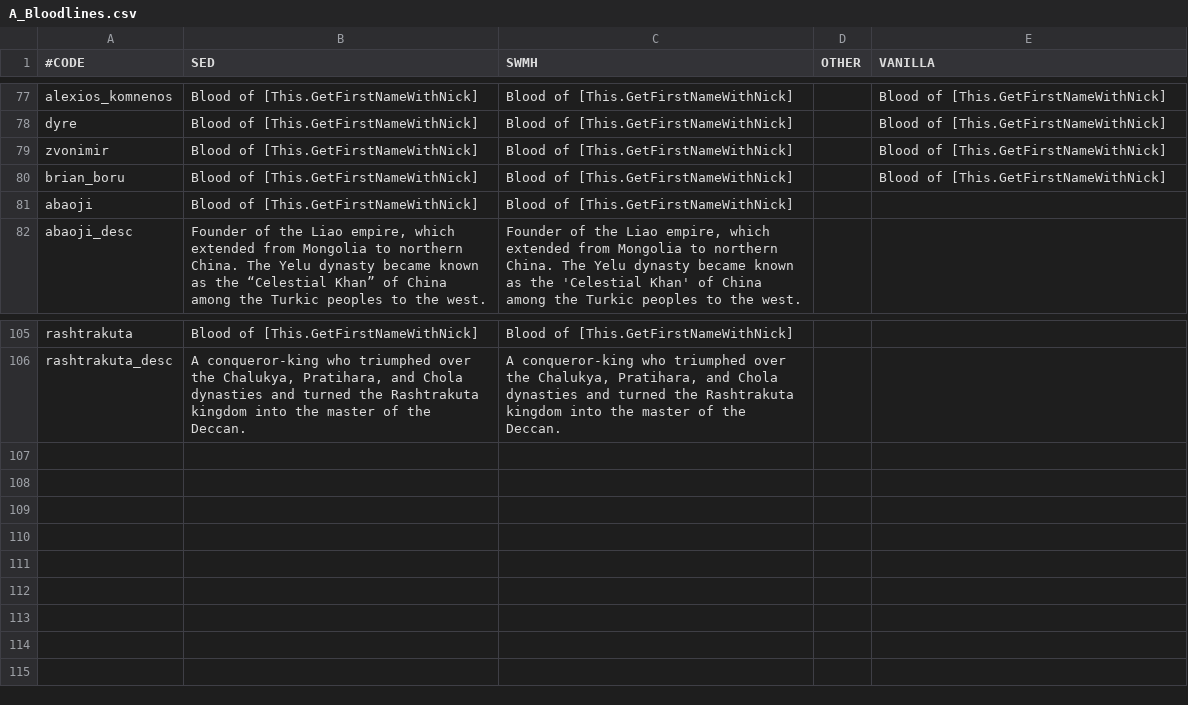
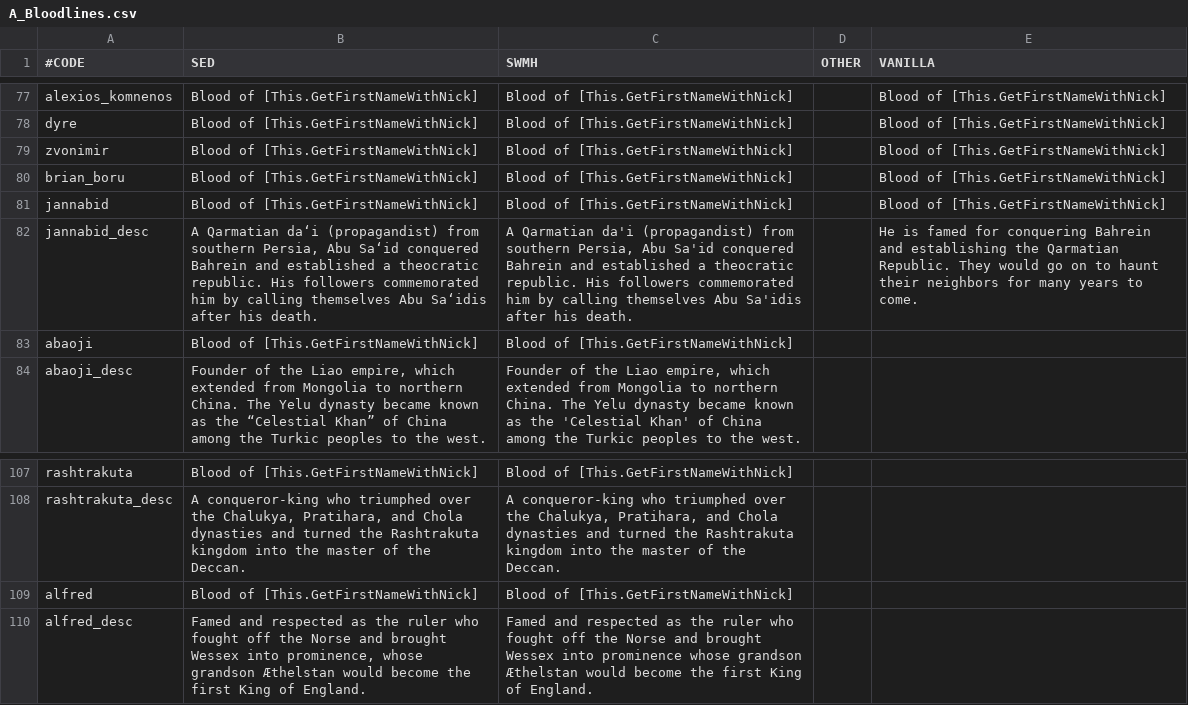
Before and after one commit to escalonn/sed2, a CSV file: templates/SED2/localisation/A_Bloodlines.csv, drawn as a sheet; only a part is shown, gaps mark what is left out; the diff names each change by its address in the sheet, - before the commit and + after, or states it on an @@ line.

```diff
--- a/templates/SED2/localisation/A_Bloodlines.csv
+++ b/templates/SED2/localisation/A_Bloodlines.csv
+row 81: jannabid | Blood of [This.GetFirstNameWithNick] | Blood of [This.GetFirstNameWithNick] |  | Blood of [This.GetFirstNameWithNick]
+row 82: jannabid_desc | A Qarmatian da‘i (propagandist) from southern Persia, Abu Sa‘id conquered Bahrein and established a theocratic republic. His followers commemorated him by calling themselves Abu Sa‘idis after his death. | A Qarmatian da'i (propagandist) from southern Persia, Abu Sa'id conquered Bahrein and established a theocratic republic. His followers commemorated him by calling themselves Abu Sa'idis after his death. |  | He is famed for conquering Bahrein and establishing the Qarmatian Republic. They would go on to haunt their neighbors for many years to come.
+row 109: alfred | Blood of [This.GetFirstNameWithNick] | Blood of [This.GetFirstNameWithNick]
+row 110: alfred_desc | Famed and respected as the ruler who fought off the Norse and brought Wessex into prominence, whose grandson Æthelstan would become the first King of England. | Famed and respected as the ruler who fought off the Norse and brought Wessex into prominence whose grandson Æthelstan would become the first King of England.
```
Also changed, not shown: build/SED2/localisation/A_Bloodlines.csv, build/SED2/localisation/A_SED.csv, 13 other files.
